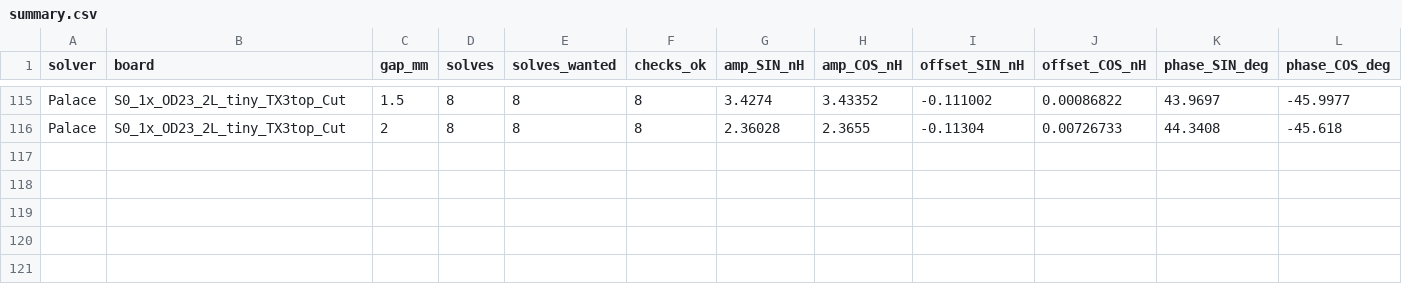
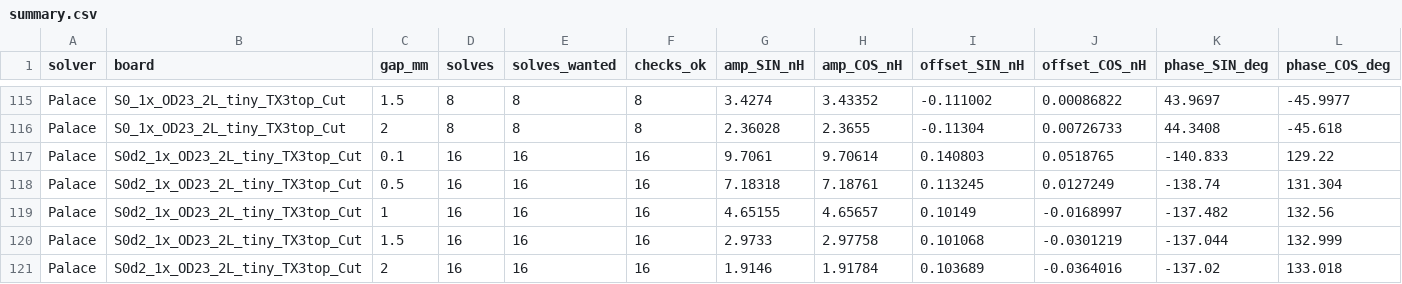
Before and after one commit to RolandThsive/KiCad-EM-Stackup-Exporter-KESE, a CSV file: data/summary.csv, drawn as a sheet; only a part is shown, gaps mark what is left out; rows hold the shown columns only; the diff names each change by its address in the sheet, - before the commit and + after, or states it on an @@ line.

```diff
--- a/data/summary.csv
+++ b/data/summary.csv
+row 117: Palace | S0d2_1x_OD23_2L_tiny_TX3top_Cut | 0.1 | 16 | 16 | 16 | 9.7061 | 9.70614 | 0.140803 | 0.0518765 | -140.833 | 129.22
+row 118: Palace | S0d2_1x_OD23_2L_tiny_TX3top_Cut | 0.5 | 16 | 16 | 16 | 7.18318 | 7.18761 | 0.113245 | 0.0127249 | -138.74 | 131.304
+row 119: Palace | S0d2_1x_OD23_2L_tiny_TX3top_Cut | 1 | 16 | 16 | 16 | 4.65155 | 4.65657 | 0.10149 | -0.0168997 | -137.482 | 132.56
+row 120: Palace | S0d2_1x_OD23_2L_tiny_TX3top_Cut | 1.5 | 16 | 16 | 16 | 2.9733 | 2.97758 | 0.101068 | -0.0301219 | -137.044 | 132.999
+row 121: Palace | S0d2_1x_OD23_2L_tiny_TX3top_Cut | 2 | 16 | 16 | 16 | 1.9146 | 1.91784 | 0.103689 | -0.0364016 | -137.02 | 133.018
```
Also changed, not shown: 5 other files.
